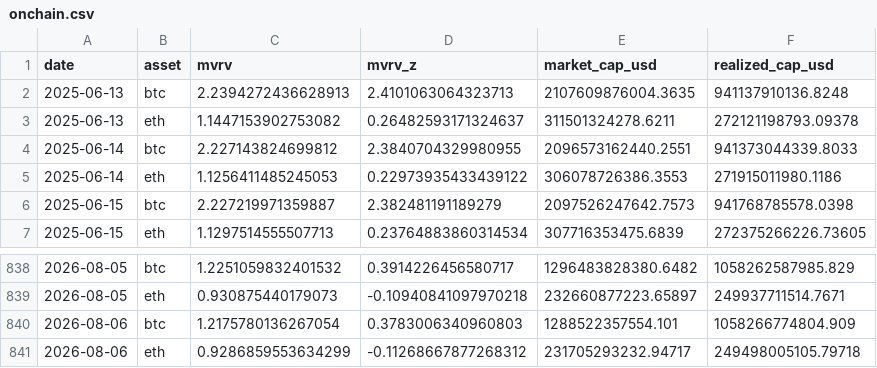
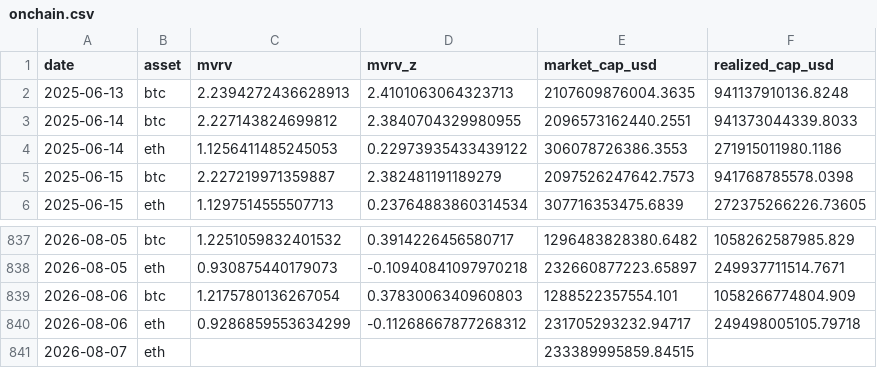
Before and after one commit to sanderdayan1982/cslc-pipeline, a CSV file: data/onchain.csv, drawn as a sheet; only a part is shown, gaps mark what is left out.

```diff
--- a/data/onchain.csv
+++ b/data/onchain.csv
@@ -2,3 +2,2 @@ date,asset,mvrv,mvrv_z,market_cap_usd,realized_cap_usd
 2025-06-13,btc,2.2394272436628913,2.4101063064323713,2107609876004.3635,941137910136.8248
-2025-06-13,eth,1.1447153902753082,0.26482593171324637,311501324278.6211,272121198793.09378
 2025-06-14,btc,2.227143824699812,2.3840704329980955,2096573162440.2551,941373044339.8033
@@ -841 +840,2 @@ date,asset,mvrv,mvrv_z,market_cap_usd,realized_cap_usd
 2026-08-06,eth,0.9286859553634299,-0.11268667877268312,231705293232.94717,249498005105.79718
+2026-08-07,eth,,,233389995859.84515,
```
Also changed, not shown: data/funding_oi.csv, data/stablecoins.csv.
